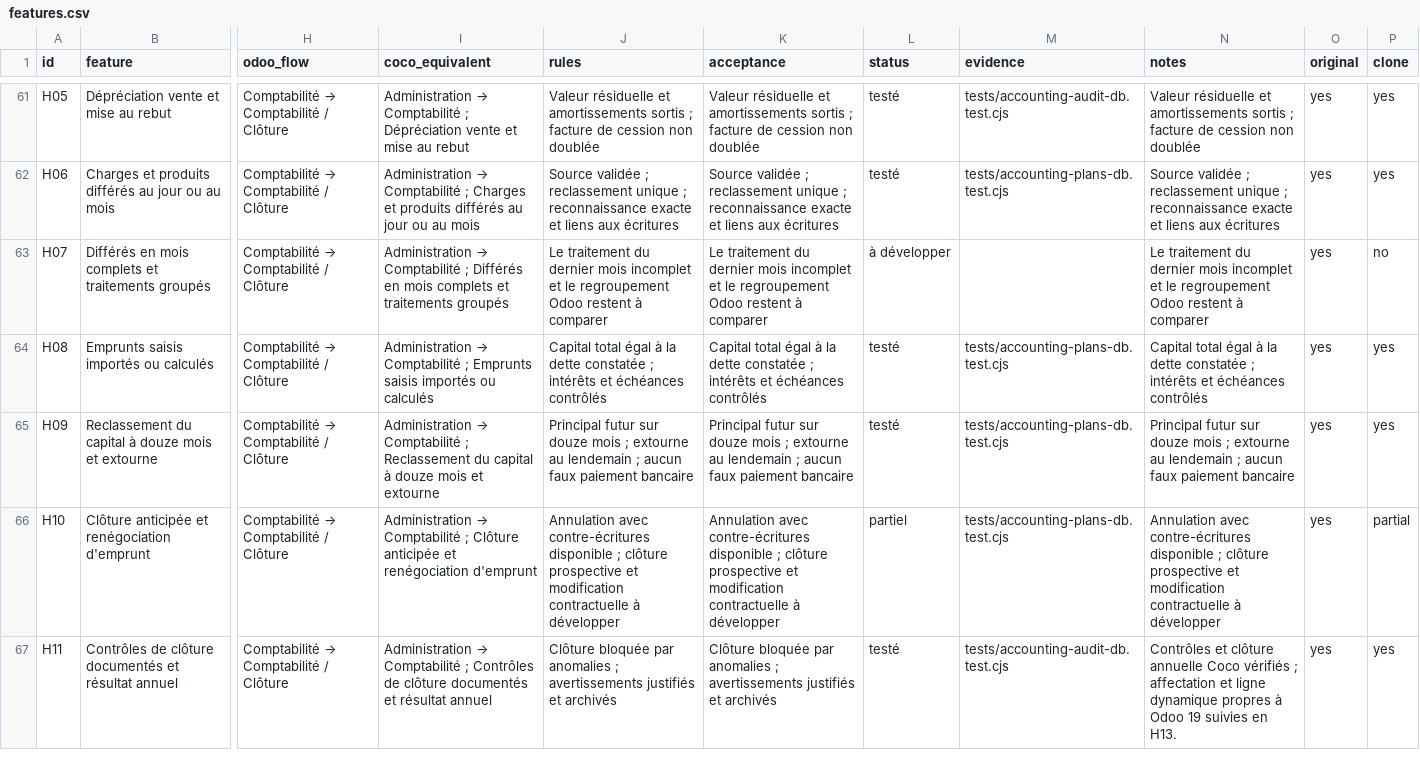
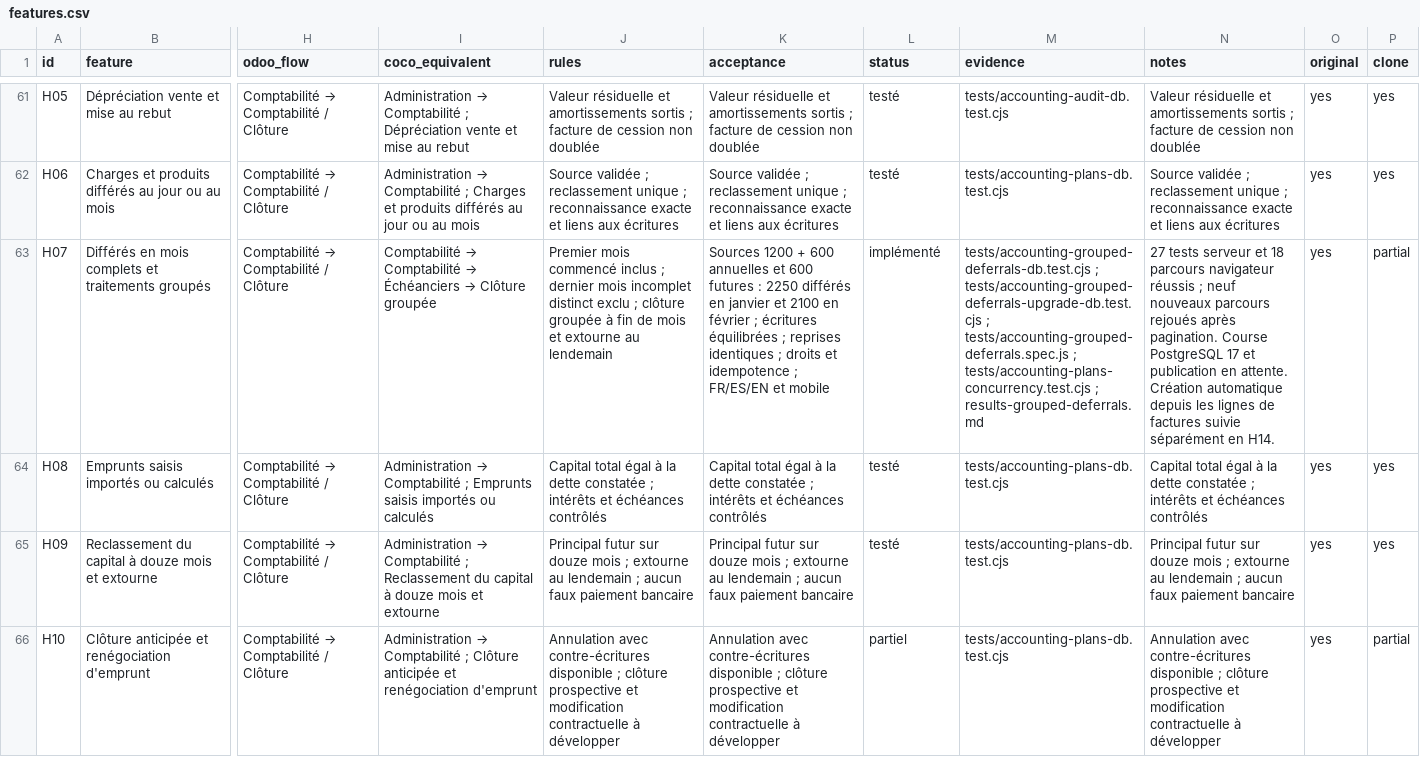
Before and after one commit to lisciandraj/Pro-manager-Gama, a CSV file: replica/accounting/features.csv, drawn as a sheet; only a part is shown, gaps mark what is left out; the shorter side is filled out with more unchanged rows; the diff covers the shown part only; the diff names each change by its address in the sheet, - before the commit and + after, or states it on an @@ line.

Commit message:
feat(accounting): review grouped deferrals with exact full-month schedules

```diff
--- a/replica/accounting/features.csv
+++ b/replica/accounting/features.csv
@@ I63 (coco_equivalent): Administration → Comptabilité ; Différés en mois complets et traitements groupés → Comptabilité → Comptabilité → Échéanciers → Clôture groupée @@
-J63 (rules): Le traitement du dernier mois incomplet et le regroupement Odoo restent à comparer
+J63 (rules): Premier mois commencé inclus ; dernier mois incomplet distinct exclu ; clôture groupée à fin de mois et extourne au lendemain
-K63 (acceptance): Le traitement du dernier mois incomplet et le regroupement Odoo restent à comparer
+K63 (acceptance): Sources 1200 + 600 annuelles et 600 futures : 2250 différés en janvier et 2100 en février ; écritures équilibrées ; reprises identiques ; droits et idempotence ; FR/ES/EN et mobile
-L63 (status): à développer
+L63 (status): implémenté
-M63 (evidence): (empty)
+M63 (evidence): tests/accounting-grouped-deferrals-db.test.cjs ; tests/accounting-grouped-deferrals-upgrade-db.test.cjs ; tests/accounting-grouped-deferrals.spec.js ; tests/accounting-plans-concurrency.test.cjs ; results-grouped-deferrals.md
-N63 (notes): Le traitement du dernier mois incomplet et le regroupement Odoo restent à comparer
+N63 (notes): 27 tests serveur et 18 parcours navigateur réussis ; neuf nouveaux parcours rejoués après pagination. Course PostgreSQL 17 et publication en attente. Création automatique depuis les lignes de factures suivie séparément en H14.
-P63 (clone): no
+P63 (clone): partial
```
Also changed, not shown: 1 added row elsewhere in this file, 26 other files.
